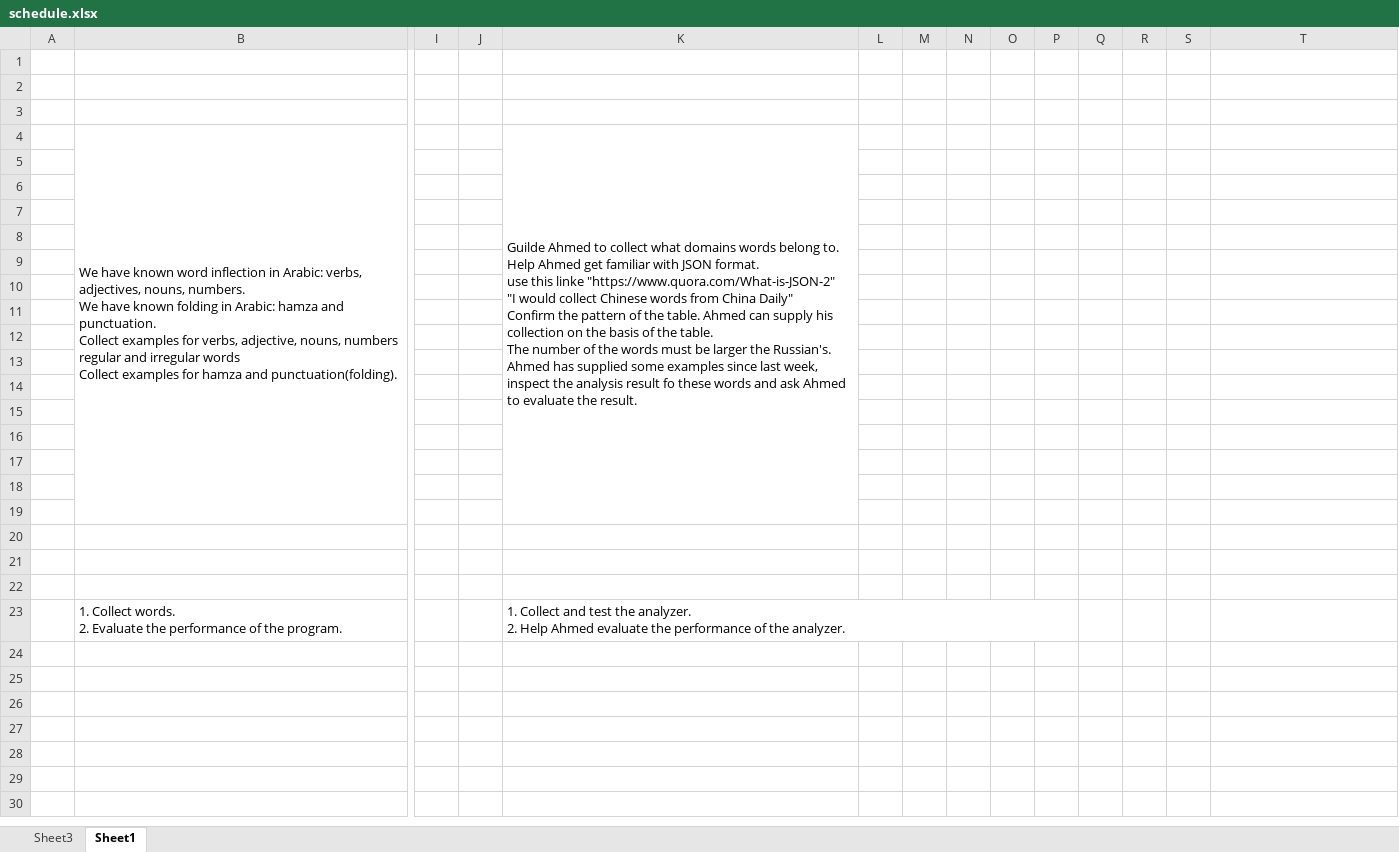
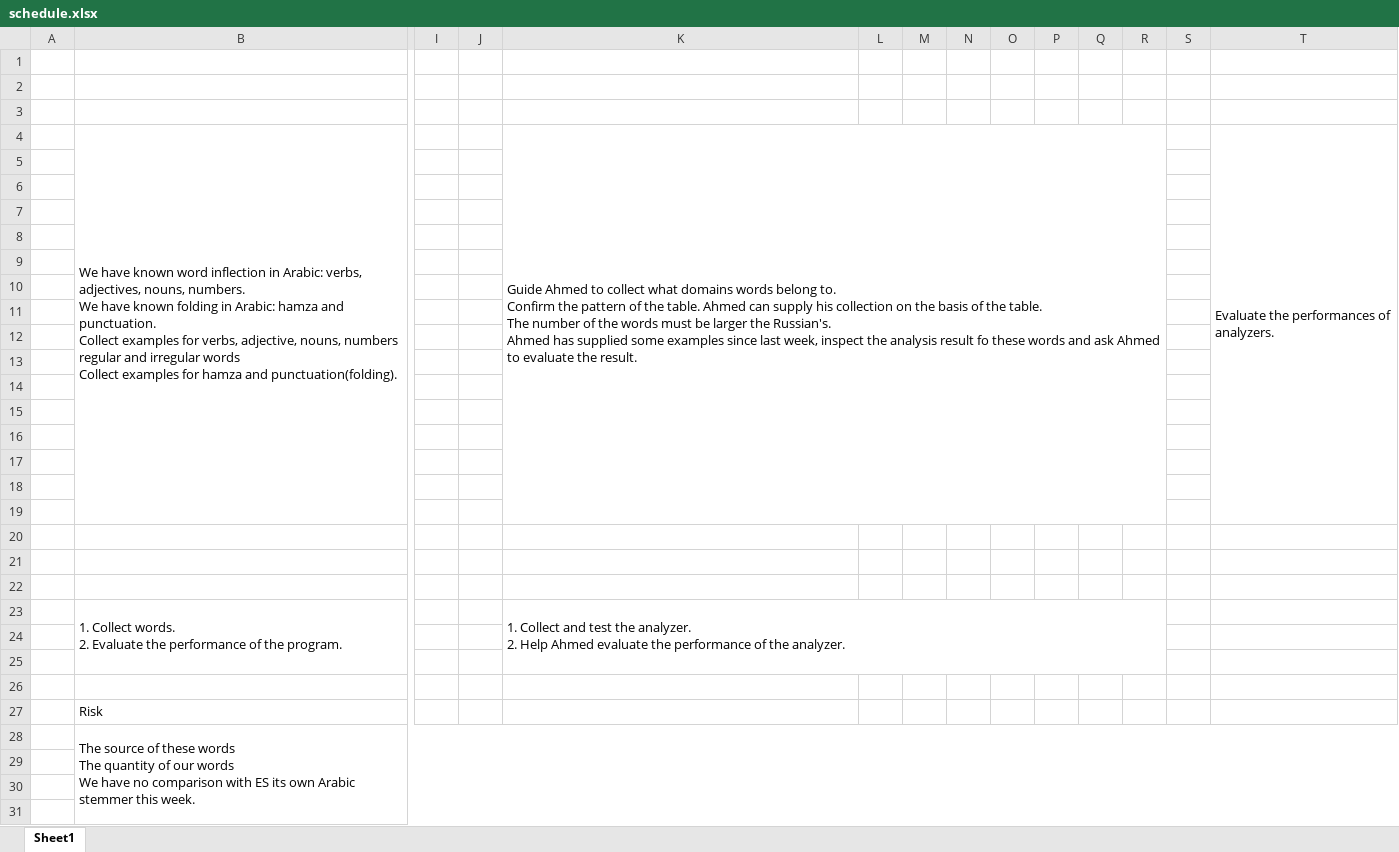
Before and after one commit to FengYusheng/es-tools, an Excel workbook: DOC/schedule.xlsx, sheet Sheet1, drawn as a sheet; only a part is shown, gaps mark what is left out; values as stored, in another font and other column widths than the file's, no borders; removed rows and columns are numbered as before the commit, all else as after; rows hold the shown columns only; ↵ is a line break in a cell; the diff covers the shown part only; the diff names each change by its address in the sheet, - before the commit and + after, or states it on an @@ line.

Commit message:
add word_form

```diff
--- a/DOC/schedule.xlsx (sheet Sheet1)
+++ b/DOC/schedule.xlsx (sheet Sheet1)
-sheet tab: Sheet3
-K4: Guilde Ahmed to collect what domains words belong to. ↵ Help Ahmed get familiar with JSON format. ↵ use this linke "https://www.quora.com/What-is-JSON-2" ↵ "I would collect Chinese words from China Daily" ↵ Confirm the…
+K4: Guide Ahmed to collect what domains words belong to. ↵ Confirm the…
-K4:K19 merged
+K4:R19 merged
-T4: (empty)
+T4: Evaluate the performances of analyzers.
+T4:T19 merged
+K23:R25 merged
+row 24: (empty)
+row 25: (empty)
+row 26: (empty)
+row 27:  | Risk
+row 28:  | The source of these words ↵ The quantity of our words ↵ We have no comparison with ES its own Arabic stemmer this week.
+row 29: (empty)
+row 30: (empty)
+row 31: (empty)
```
Also changed, not shown: 17 added rows elsewhere in this sheet, 1 other file.
